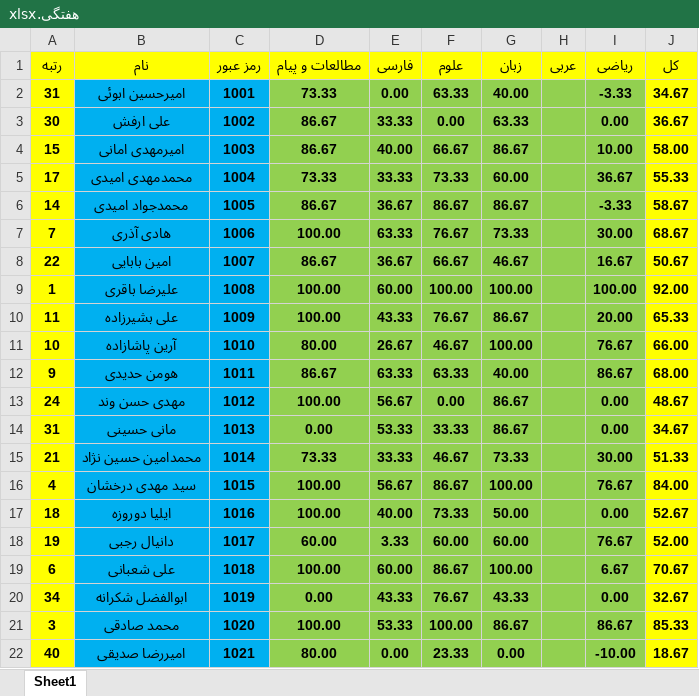
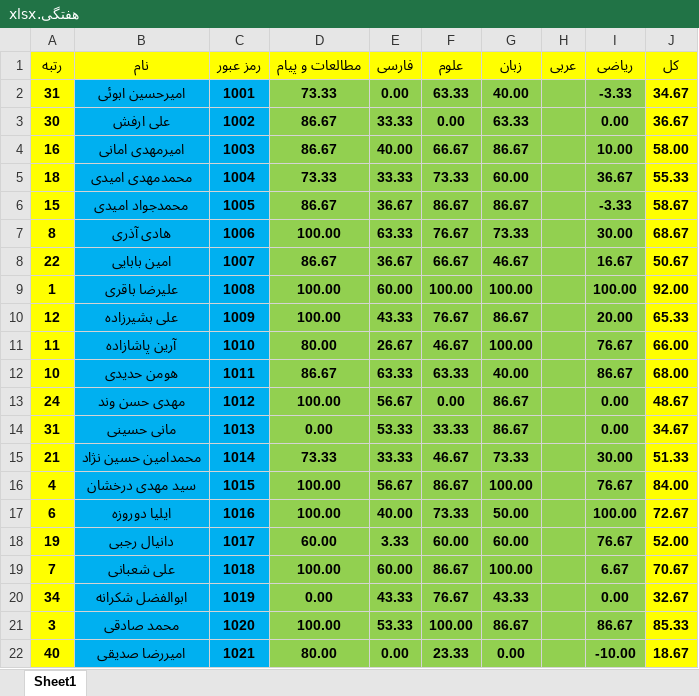
Before and after one commit to hengams/Quiz, an Excel workbook: week 6/هفتگی/هفتگی.xlsx, sheet Sheet1, drawn as a sheet; only a part is shown; values as stored, in another font and other column widths than the file's, no borders; the diff covers the shown part only; the diff names each change by its address in the sheet, - before the commit and + after, or states it on an @@ line.

```diff
--- a/week 6/هفتگی/هفتگی.xlsx (sheet Sheet1)
+++ b/week 6/هفتگی/هفتگی.xlsx (sheet Sheet1)
-A4 (رتبه): 15
+A4 (رتبه): 16
-A5 (رتبه): 17
+A5 (رتبه): 18
-A6 (رتبه): 14
+A6 (رتبه): 15
-A7 (رتبه): 7
+A7 (رتبه): 8
-A10 (رتبه): 11
+A10 (رتبه): 12
-A11 (رتبه): 10
+A11 (رتبه): 11
-A12 (رتبه): 9
+A12 (رتبه): 10
-A17 (رتبه): 18
+A17 (رتبه): 6
-I17 (ریاضی): 0.00
+I17 (ریاضی): 100.00
-J17 (کل): 52.67
+J17 (کل): 72.67
-A19 (رتبه): 6
+A19 (رتبه): 7
```
Also changed, not shown: 4 edited cells elsewhere in this sheet, week 6/ریاضی/Skale(V3.6).xlsx.
